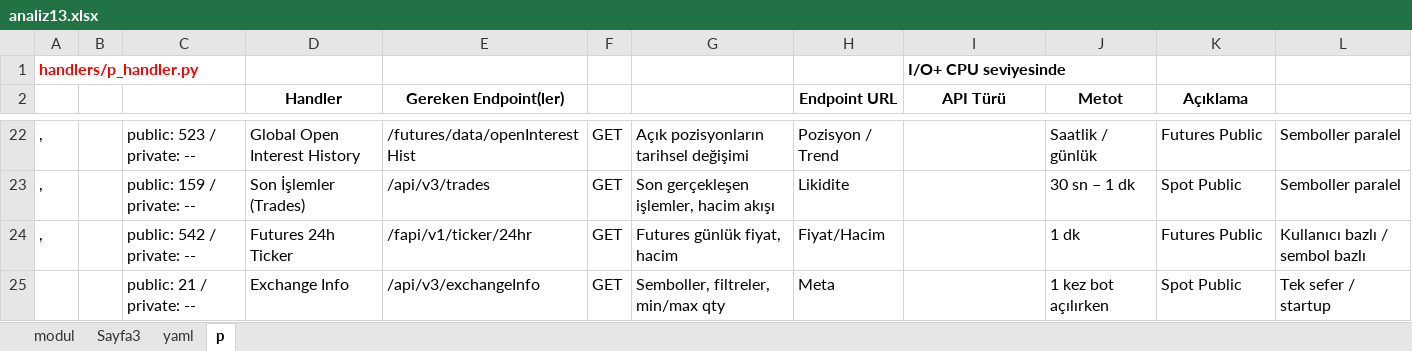
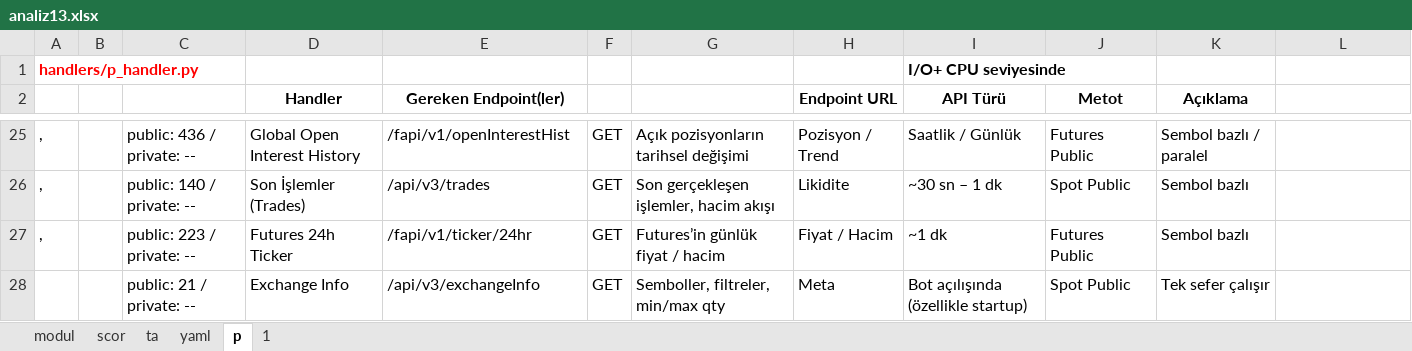
Before and after one commit to dort5bot/ank1, an Excel workbook: sor/analiz13.xlsx, sheet p, drawn as a sheet; only a part is shown, gaps mark what is left out; values as stored, in another font and other column widths than the file's, no borders; addresses are those after the commit; the diff covers the shown part only; the diff names each change by its address in the sheet, - before the commit and + after, or states it on an @@ line.

```diff
--- a/sor/analiz13.xlsx (sheet p)
+++ b/sor/analiz13.xlsx (sheet p)
-sheet tab: Sayfa3
+sheet tab: ta
+sheet tab: scor
+sheet tab: 1
-C25: public: 523 / private: --
+C25: public: 436 / private: --
-E25 (Gereken Endpoint(ler)): /futures/data/openInterestHist
+E25 (Gereken Endpoint(ler)): /fapi/v1/openInterestHist
-I25 (API Türü): (empty)
+I25 (API Türü): Saatlik / Günlük
-J25 (Metot): Saatlik / günlük
+J25 (Metot): Futures Public
-K25 (Açıklama): Futures Public
+K25 (Açıklama): Sembol bazlı / paralel
-L25:L26: Semboller paralel
+L25:L26: (empty)
-C26: public: 159 / private: --
+C26: public: 140 / private: --
-I26 (API Türü): (empty)
+I26 (API Türü): ~30 sn – 1 dk
-J26 (Metot): 30 sn – 1 dk
+J26 (Metot): Spot Public
-K26 (Açıklama): Spot Public
+K26 (Açıklama): Sembol bazlı
-C27: public: 542 / private: --
+C27: public: 223 / private: --
-G27: Futures günlük fiyat, hacim
+G27: Futures’in günlük fiyat / hacim
-H27 (Endpoint URL): Fiyat/Hacim
+H27 (Endpoint URL): Fiyat / Hacim
-I27 (API Türü): (empty)
+I27 (API Türü): ~1 dk
-J27 (Metot): 1 dk
+J27 (Metot): Futures Public
-K27 (Açıklama): Futures Public
+K27 (Açıklama): Sembol bazlı
-L27: Kullanıcı bazlı / sembol bazlı
+L27: (empty)
-I28 (API Türü): (empty)
+I28 (API Türü): Bot açılışında (özellikle startup)
-J28 (Metot): 1 kez bot açılırken
+J28 (Metot): Spot Public
-K28 (Açıklama): Spot Public
+K28 (Açıklama): Tek sefer çalışır
-L28: Tek sefer / startup
+L28: (empty)
```
Also changed, not shown: 3 added rows and 68 edited cells elsewhere in this sheet, sheet modul, sheet yaml, formulas that keep their value, 2 other files.
